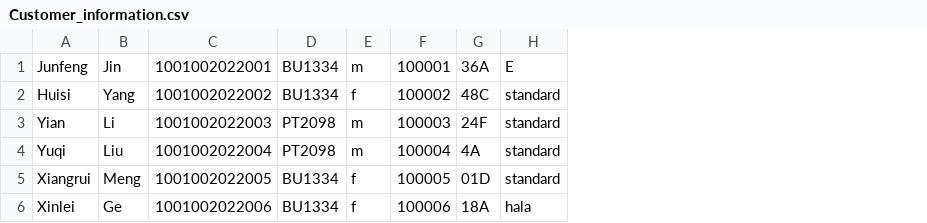
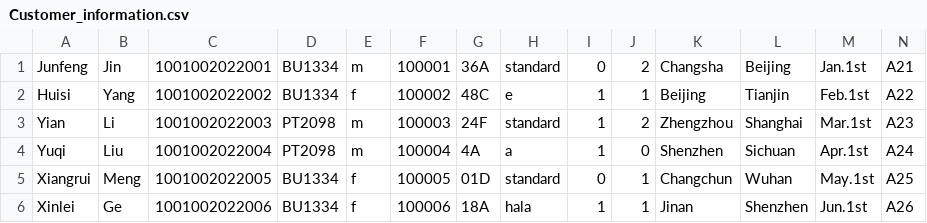
Before and after one commit to youyang-617/javafx_flight_check_in, a CSV file: src/main/java/com/example/demo1/Customer_information.csv, drawn as a sheet; the diff names each change by its address in the sheet, - before the commit and + after, or states it on an @@ line.

```diff
--- a/src/main/java/com/example/demo1/Customer_information.csv
+++ b/src/main/java/com/example/demo1/Customer_information.csv
+column I, rows 1-6: 0 | 1 | 1 | 1 | 0 | 1
+column J, rows 1-6: 2 | 1 | 2 | 0 | 1 | 1
+column K, rows 1-6: Changsha | Beijing | Zhengzhou | Shenzhen | Changchun | Jinan
+column L, rows 1-6: Beijing | Tianjin | Shanghai | Sichuan | Wuhan | Shenzhen
+column M, rows 1-6: Jan.1st | Feb.1st | Mar.1st | Apr.1st | May.1st | Jun.1st
+column N, rows 1-6: A21 | A22 | A23 | A24 | A25 | A26
-H1: E
+H1: standard
-H2: standard
+H2: e
-H4: standard
+H4: a
```
Also changed, not shown: src/main/resources/com/example/demo1/Customer_information.csv, 6 other files.
